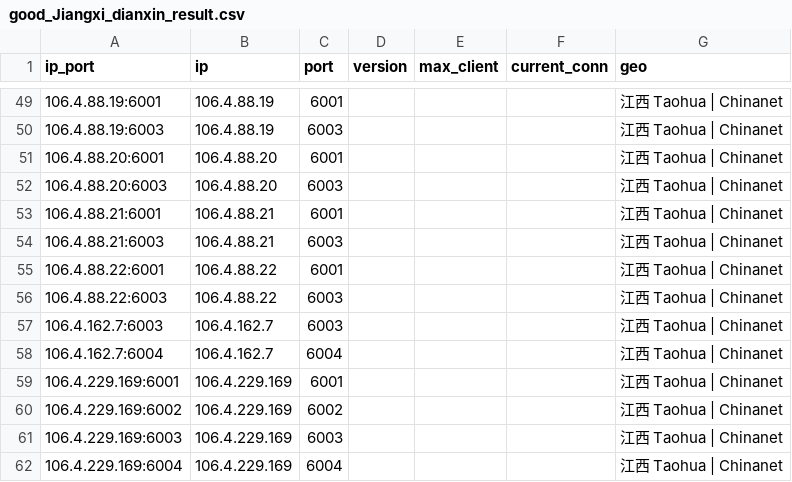
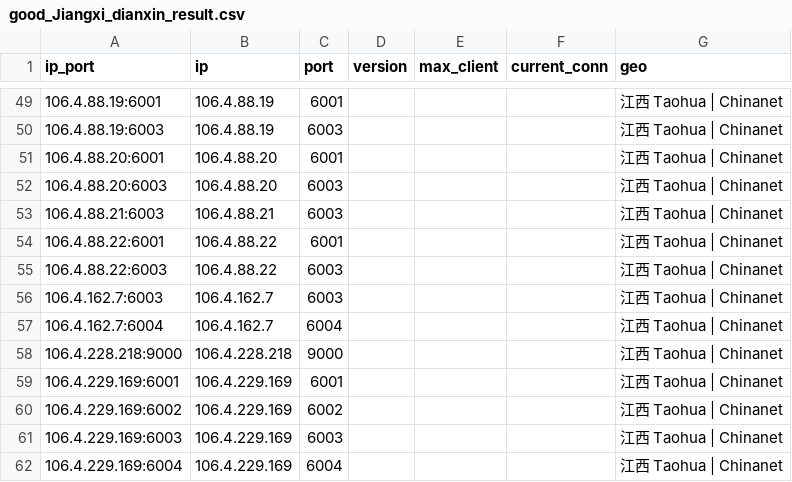
Before and after one commit to ykyfy1/jxdx, a CSV file: ip/good_Jiangxi_dianxin_result.csv, drawn as a sheet; only a part is shown, gaps mark what is left out; removed rows and columns are numbered as before the commit, all else as after; the diff covers the shown part only; the diff names each change by its address in the sheet, - before the commit and + after, or states it on an @@ line.

```diff
--- a/ip/good_Jiangxi_dianxin_result.csv
+++ b/ip/good_Jiangxi_dianxin_result.csv
-row 53: 106.4.88.21:6001 | 106.4.88.21 | 6001 |  |  |  | 江西 Taohua | Chinanet
+row 58: 106.4.228.218:9000 | 106.4.228.218 | 9000 |  |  |  | 江西 Taohua | Chinanet
```
Also changed, not shown: 8 added rows, 2 removed rows and 31 edited cells elsewhere in this file, 6 other files.
